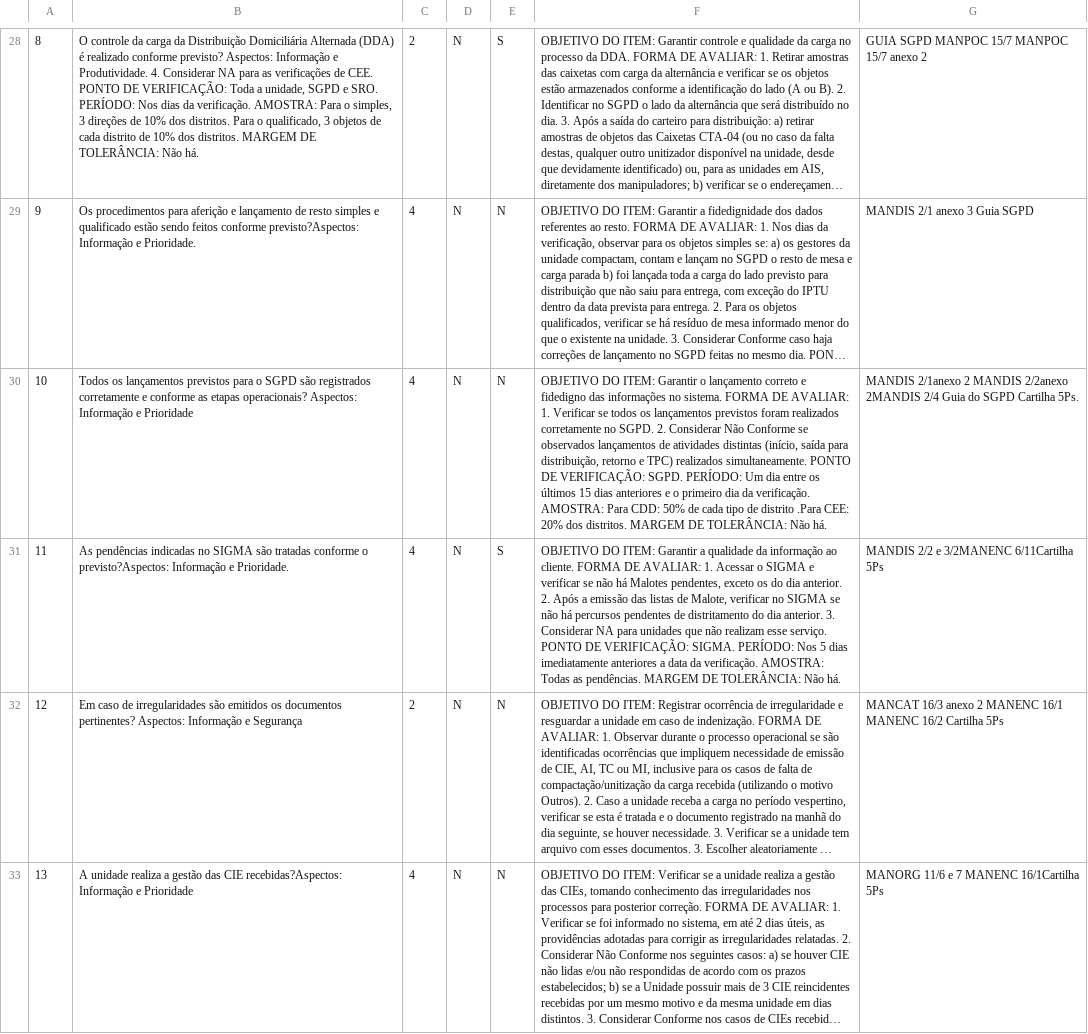
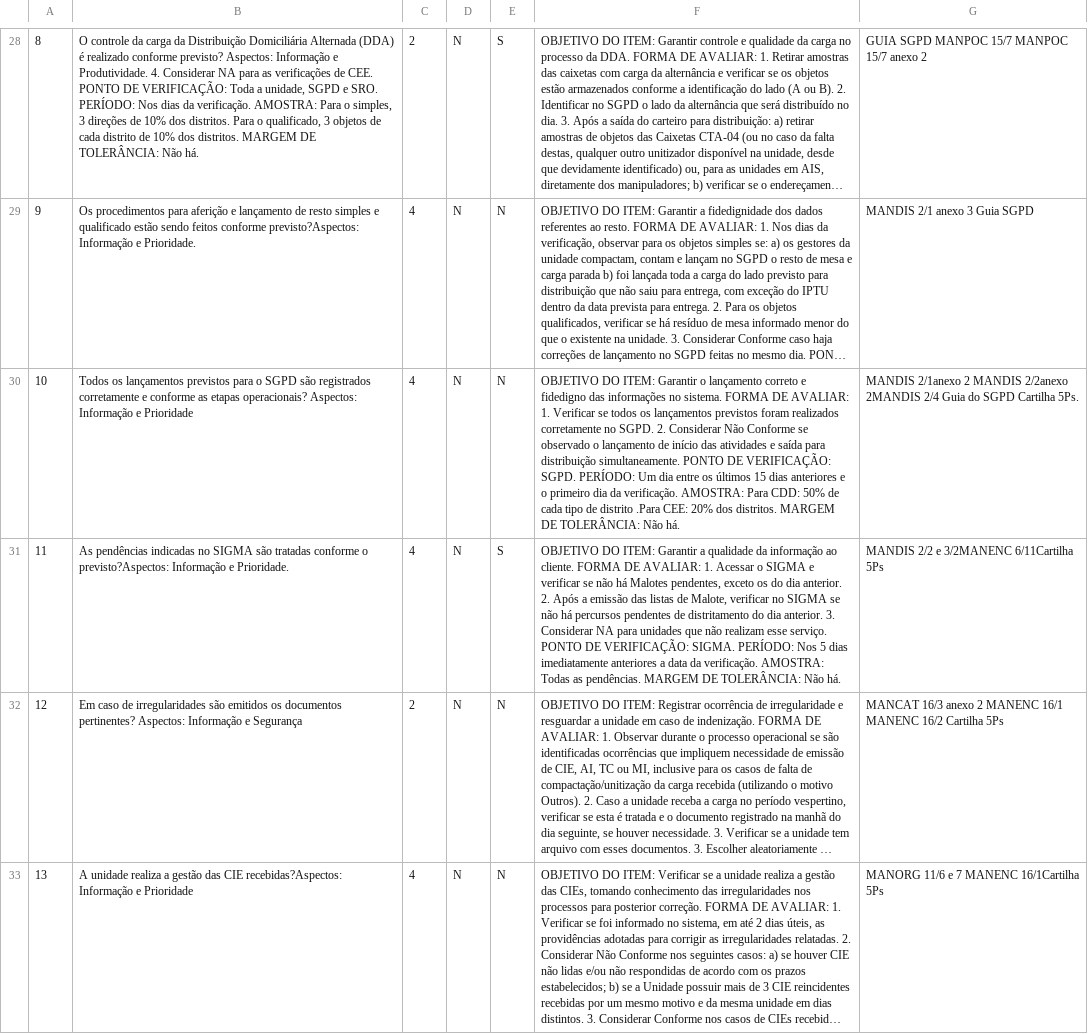
Before and after one commit to Dougas85/SAPPP, a CSV file: data/SAPPP_lista.csv, drawn as a sheet; only a part is shown, gaps mark what is left out; long unchanged cells end in …; the diff covers the shown part only; the diff names each change by its address in the sheet, - before the commit and + after, or states it on an @@ line.

```diff
--- a/data/SAPPP_lista.csv
+++ b/data/SAPPP_lista.csv
-F30: …Conforme se observados lançamentos de atividades distintas (início, saída para distribuição, retorno e TPC) realizados simultaneamente. PONTO…
+F30: …Conforme se observado o lançamento de início das atividades e saída para distribuição simultaneamente. PONTO…
```
Also changed, not shown: 9 edited cells elsewhere in this file.
